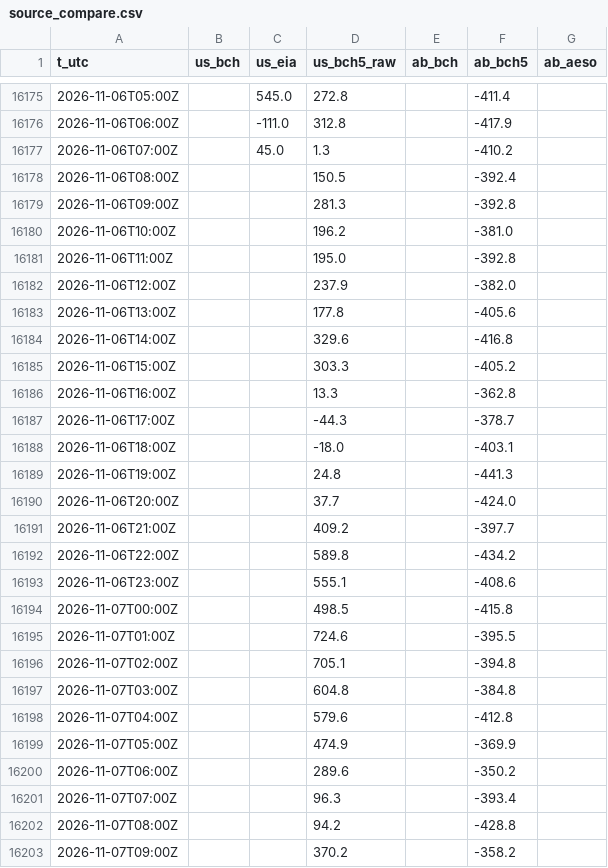
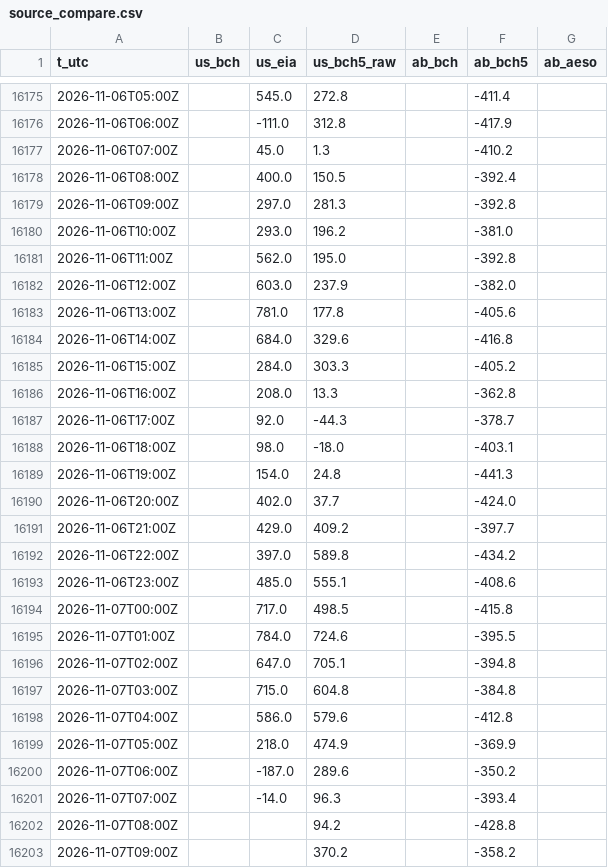
Before and after one commit to warrenboyle/bc-powerflow, a CSV file: docs/source_compare.csv, drawn as a sheet; only a part is shown, gaps mark what is left out; the diff covers the shown part only.

Commit message:
data update

```diff
--- a/docs/source_compare.csv
+++ b/docs/source_compare.csv
@@ -16177,26 +16177,26 @@ t_utc,us_bch,us_eia,us_bch5_raw,ab_bch,ab_bch5,ab_aeso
 2026-11-06T07:00Z,,45.0,1.3,,-410.2,
-2026-11-06T08:00Z,,,150.5,,-392.4,
-2026-11-06T09:00Z,,,281.3,,-392.8,
-2026-11-06T10:00Z,,,196.2,,-381.0,
-2026-11-06T11:00Z,,,195.0,,-392.8,
-2026-11-06T12:00Z,,,237.9,,-382.0,
-2026-11-06T13:00Z,,,177.8,,-405.6,
-2026-11-06T14:00Z,,,329.6,,-416.8,
-2026-11-06T15:00Z,,,303.3,,-405.2,
-2026-11-06T16:00Z,,,13.3,,-362.8,
-2026-11-06T17:00Z,,,-44.3,,-378.7,
-2026-11-06T18:00Z,,,-18.0,,-403.1,
-2026-11-06T19:00Z,,,24.8,,-441.3,
-2026-11-06T20:00Z,,,37.7,,-424.0,
-2026-11-06T21:00Z,,,409.2,,-397.7,
-2026-11-06T22:00Z,,,589.8,,-434.2,
-2026-11-06T23:00Z,,,555.1,,-408.6,
-2026-11-07T00:00Z,,,498.5,,-415.8,
-2026-11-07T01:00Z,,,724.6,,-395.5,
-2026-11-07T02:00Z,,,705.1,,-394.8,
-2026-11-07T03:00Z,,,604.8,,-384.8,
-2026-11-07T04:00Z,,,579.6,,-412.8,
-2026-11-07T05:00Z,,,474.9,,-369.9,
-2026-11-07T06:00Z,,,289.6,,-350.2,
-2026-11-07T07:00Z,,,96.3,,-393.4,
+2026-11-06T08:00Z,,400.0,150.5,,-392.4,
+2026-11-06T09:00Z,,297.0,281.3,,-392.8,
+2026-11-06T10:00Z,,293.0,196.2,,-381.0,
+2026-11-06T11:00Z,,562.0,195.0,,-392.8,
+2026-11-06T12:00Z,,603.0,237.9,,-382.0,
+2026-11-06T13:00Z,,781.0,177.8,,-405.6,
+2026-11-06T14:00Z,,684.0,329.6,,-416.8,
+2026-11-06T15:00Z,,284.0,303.3,,-405.2,
+2026-11-06T16:00Z,,208.0,13.3,,-362.8,
+2026-11-06T17:00Z,,92.0,-44.3,,-378.7,
+2026-11-06T18:00Z,,98.0,-18.0,,-403.1,
+2026-11-06T19:00Z,,154.0,24.8,,-441.3,
+2026-11-06T20:00Z,,402.0,37.7,,-424.0,
+2026-11-06T21:00Z,,429.0,409.2,,-397.7,
+2026-11-06T22:00Z,,397.0,589.8,,-434.2,
+2026-11-06T23:00Z,,485.0,555.1,,-408.6,
+2026-11-07T00:00Z,,717.0,498.5,,-415.8,
+2026-11-07T01:00Z,,784.0,724.6,,-395.5,
+2026-11-07T02:00Z,,647.0,705.1,,-394.8,
+2026-11-07T03:00Z,,715.0,604.8,,-384.8,
+2026-11-07T04:00Z,,586.0,579.6,,-412.8,
+2026-11-07T05:00Z,,218.0,474.9,,-369.9,
+2026-11-07T06:00Z,,-187.0,289.6,,-350.2,
+2026-11-07T07:00Z,,-14.0,96.3,,-393.4,
 2026-11-07T08:00Z,,,94.2,,-428.8,
```
Also changed, not shown: 7 added rows elsewhere in this file, docs/hourly.csv, 2 other files.
